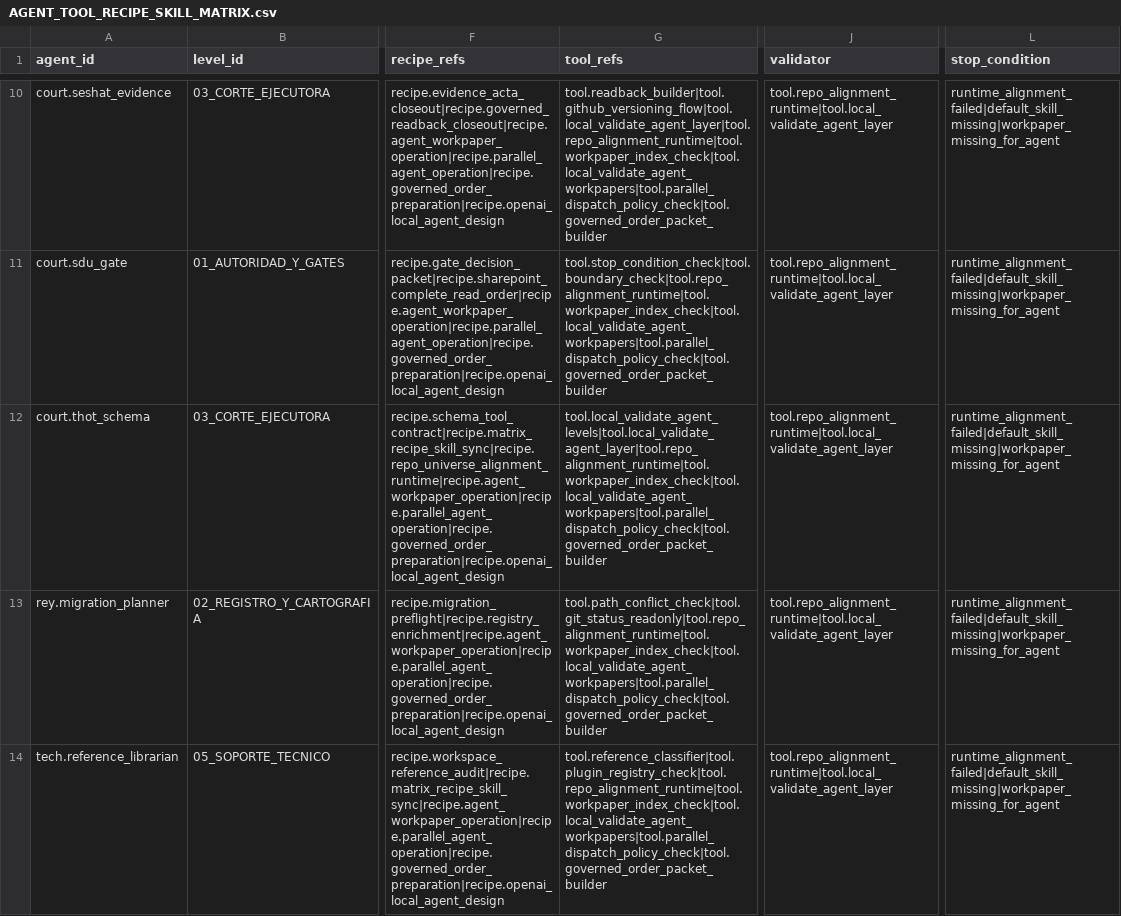
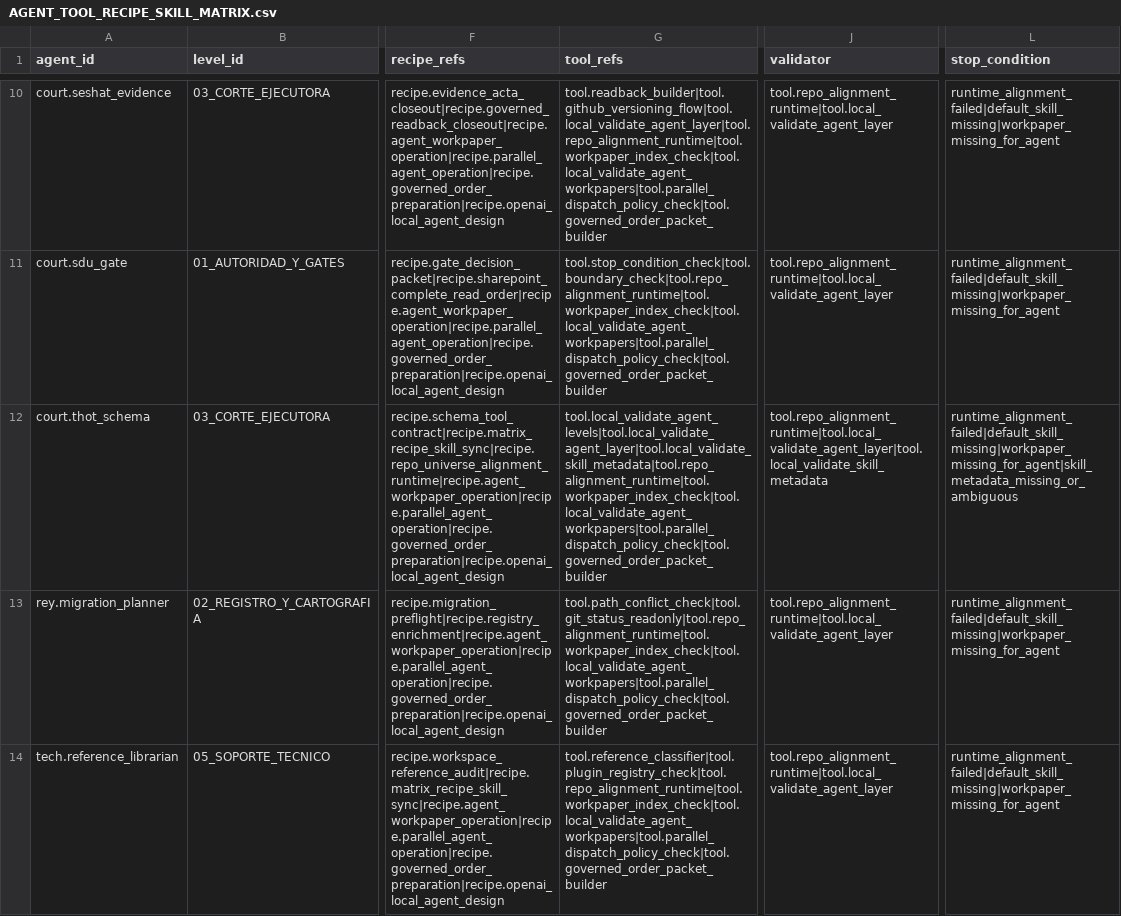
Before and after one commit to universo-rey/cabina-universal-d, a CSV file: .agents/codex/matrices/AGENT_TOOL_RECIPE_SKILL_MATRIX.csv, drawn as a sheet; only a part is shown, gaps mark what is left out; the diff covers the shown part only; the diff names each change by its address in the sheet, - before the commit and + after, or states it on an @@ line.

```diff
--- a/.agents/codex/matrices/AGENT_TOOL_RECIPE_SKILL_MATRIX.csv
+++ b/.agents/codex/matrices/AGENT_TOOL_RECIPE_SKILL_MATRIX.csv
-G12 (tool_refs): tool.local_validate_agent_levels|tool.local_validate_agent_layer|tool.repo_alignment_runtime|tool.workpaper_index_check|tool.local_validate_agent_workpapers|tool.parallel_dispatch_policy_check|tool.governed_order_packet_builder
+G12 (tool_refs): tool.local_validate_agent_levels|tool.local_validate_agent_layer|tool.local_validate_skill_metadata|tool.repo_alignment_runtime|tool.workpaper_index_check|tool.local_validate_agent_workpapers|tool.parallel_dispatch_policy_check|tool.governed_order_packet_builder
-J12 (validator): tool.repo_alignment_runtime|tool.local_validate_agent_layer
+J12 (validator): tool.repo_alignment_runtime|tool.local_validate_agent_layer|tool.local_validate_skill_metadata
-L12 (stop_condition): runtime_alignment_failed|default_skill_missing|workpaper_missing_for_agent
+L12 (stop_condition): runtime_alignment_failed|default_skill_missing|workpaper_missing_for_agent|skill_metadata_missing_or_ambiguous
```
Also changed, not shown: 3 edited cells elsewhere in this file, .agents/codex/matrices/EVIDENCE_AND_VALIDATION_MATRIX.csv, .agents/codex/matrices/GOVERNED_ASSET_CANONICAL_INVENTORY.csv, 26 other files.
